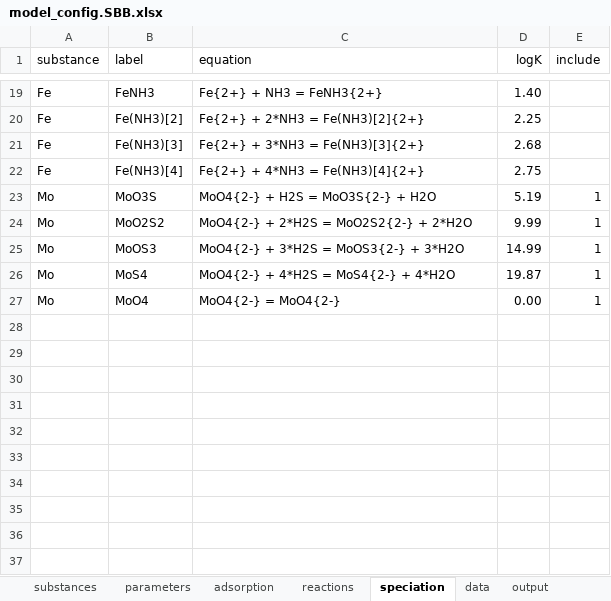
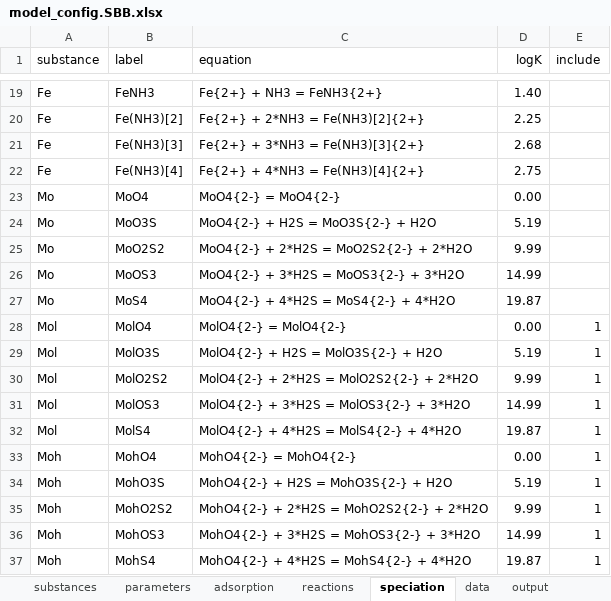
Before and after one commit to JianghuiDu/SedTrace.jl, an Excel workbook: examples/SBB/model_config.SBB.xlsx, sheet speciation, drawn as a sheet; only a part is shown, gaps mark what is left out; values as stored, in another font and other column widths than the file's, no borders; addresses are those after the commit; the diff names each change by its address in the sheet, - before the commit and + after, or states it on an @@ line.

```diff
--- a/examples/SBB/model_config.SBB.xlsx (sheet speciation)
+++ b/examples/SBB/model_config.SBB.xlsx (sheet speciation)
+row 23: Mo | MoO4 | MoO4{2-} = MoO4{2-} | 0.00
-E24:E27 (include): 1
+E24:E27 (include): (empty)
-A28 (substance): Mo
+A28 (substance): Mol
-B28 (label): MoO4
+B28 (label): MolO4
-C28 (equation): MoO4{2-} = MoO4{2-}
+C28 (equation): MolO4{2-} = MolO4{2-}
+row 29: Mol | MolO3S | MolO4{2-} + H2S = MolO3S{2-} + H2O | 5.19 | 1
+row 30: Mol | MolO2S2 | MolO4{2-} + 2*H2S = MolO2S2{2-} + 2*H2O | 9.99 | 1
+row 31: Mol | MolOS3 | MolO4{2-} + 3*H2S = MolOS3{2-} + 3*H2O | 14.99 | 1
+row 32: Mol | MolS4 | MolO4{2-} + 4*H2S = MolS4{2-} + 4*H2O | 19.87 | 1
+row 33: Moh | MohO4 | MohO4{2-} = MohO4{2-} | 0.00 | 1
+row 34: Moh | MohO3S | MohO4{2-} + H2S = MohO3S{2-} + H2O | 5.19 | 1
+row 35: Moh | MohO2S2 | MohO4{2-} + 2*H2S = MohO2S2{2-} + 2*H2O | 9.99 | 1
+row 36: Moh | MohOS3 | MohO4{2-} + 3*H2S = MohOS3{2-} + 3*H2O | 14.99 | 1
+row 37: Moh | MohS4 | MohO4{2-} + 4*H2S = MohS4{2-} + 4*H2O | 19.87 | 1
```
Also changed, not shown: sheet data, sheet parameters, sheet output, sheet substances, sheet reactions, formulas that keep their value, examples/OregonNd/model_output.OregonNd.xlsx, examples/SBB/model_output.SBB.xlsx, 28 other files.
